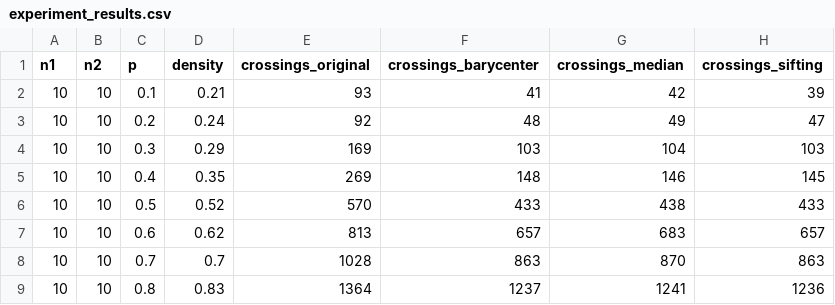
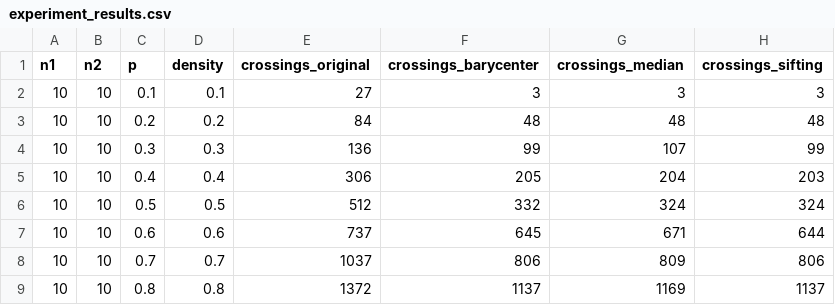
Before and after one commit to loridge/Crossing-Minimization-in-k-layered-Hierarchical-Graphs, a CSV file: experiment_results.csv, drawn as a sheet.

Commit message:
fix: implement parallel version of experiment.

```diff
--- a/experiment_results.csv
+++ b/experiment_results.csv
@@ -1,9 +1,9 @@
 n1,n2,p,density,crossings_original,crossings_barycenter,crossings_median,crossings_sifting
-10,10,0.1,0.21,93,41,42,39
-10,10,0.2,0.24,92,48,49,47
-10,10,0.3,0.29,169,103,104,103
-10,10,0.4,0.35,269,148,146,145
-10,10,0.5,0.52,570,433,438,433
-10,10,0.6,0.62,813,657,683,657
-10,10,0.7,0.7,1028,863,870,863
-10,10,0.8,0.83,1364,1237,1241,1236
+10,10,0.1,0.1,27,3,3,3
+10,10,0.2,0.2,84,48,48,48
+10,10,0.3,0.3,136,99,107,99
+10,10,0.4,0.4,306,205,204,203
+10,10,0.5,0.5,512,332,324,324
+10,10,0.6,0.6,737,645,671,644
+10,10,0.7,0.7,1037,806,809,806
+10,10,0.8,0.8,1372,1137,1169,1137
```
Also changed, not shown: 4 other files.
